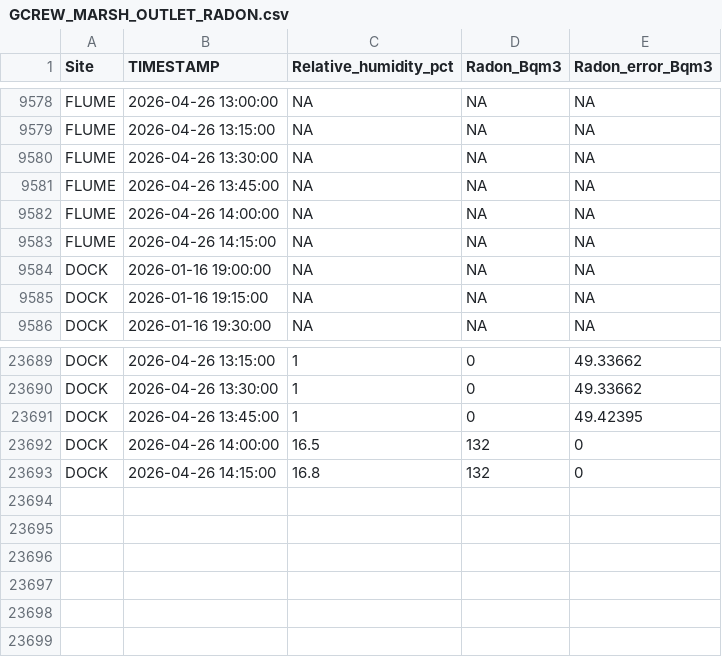
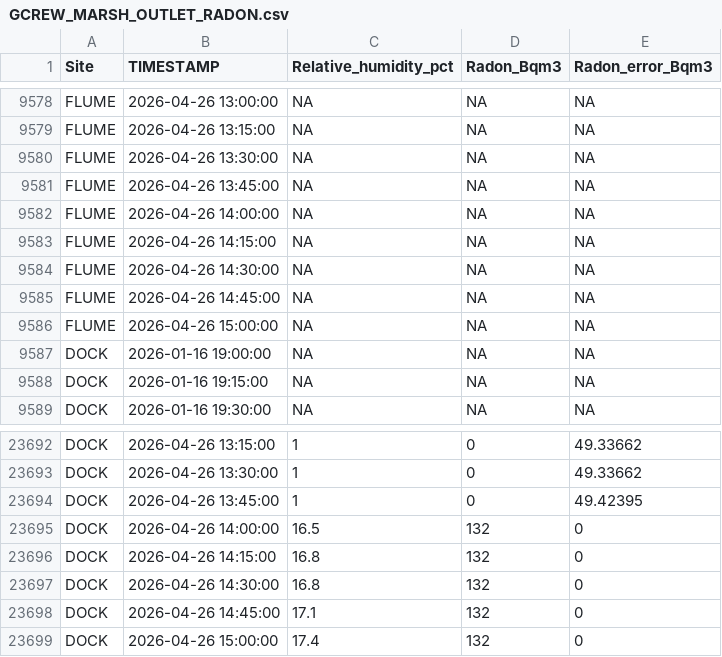
Before and after one commit to wilsonsj100/serc-lateral-flux, a CSV file: Processed_data/GCREW_MARSH_OUTLET_RADON.csv, drawn as a sheet; only a part is shown, gaps mark what is left out.

```diff
--- a/Processed_data/GCREW_MARSH_OUTLET_RADON.csv
+++ b/Processed_data/GCREW_MARSH_OUTLET_RADON.csv
@@ -9583,2 +9583,5 @@
 "FLUME",2026-04-26 14:15:00,NA,NA,NA
+"FLUME",2026-04-26 14:30:00,NA,NA,NA
+"FLUME",2026-04-26 14:45:00,NA,NA,NA
+"FLUME",2026-04-26 15:00:00,NA,NA,NA
 "DOCK",2026-01-16 19:00:00,NA,NA,NA
@@ -23693 +23696,4 @@
 "DOCK",2026-04-26 14:15:00,16.8,132,0
+"DOCK",2026-04-26 14:30:00,16.8,132,0
+"DOCK",2026-04-26 14:45:00,17.1,132,0
+"DOCK",2026-04-26 15:00:00,17.4,132,0
```
Also changed, not shown: 12 other files.
